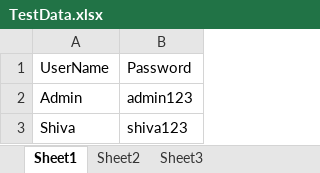
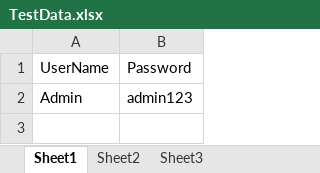
Before and after one commit to shiva9893/Katalon, an Excel workbook: TestData.xlsx, sheet Sheet1, drawn as a sheet; values as stored, in another font and other column widths than the file's, no borders; the diff names each change by its address in the sheet, - before the commit and + after, or states it on an @@ line.

```diff
--- a/TestData.xlsx (sheet Sheet1)
+++ b/TestData.xlsx (sheet Sheet1)
-row 3: Shiva | shiva123
```
Also changed, not shown: 24 other files.
